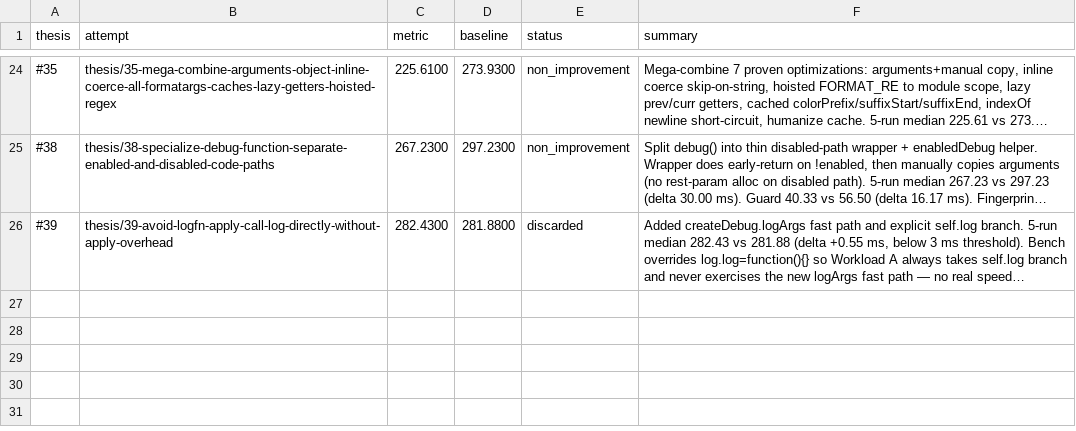
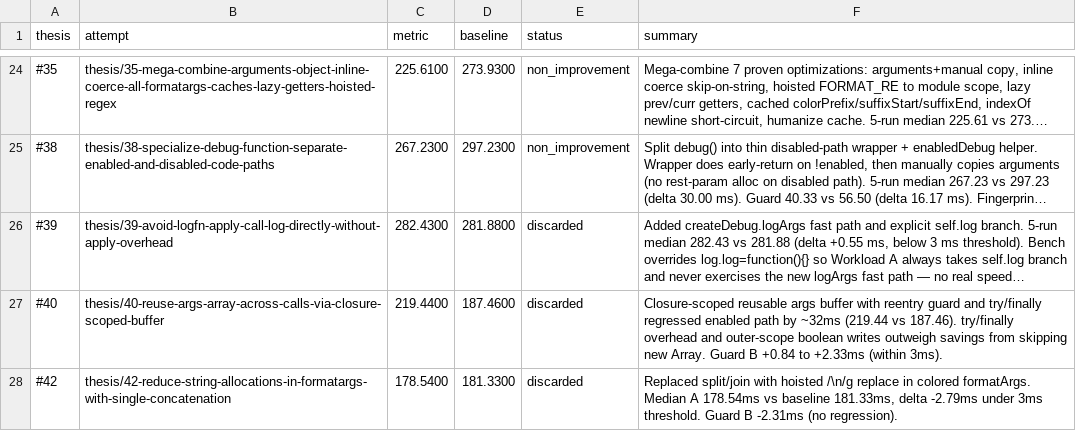
Before and after one commit to alanzabihi/debug, a TSV file: results.tsv, drawn as a sheet; only a part is shown, gaps mark what is left out; long unchanged cells end in …; the diff names each change by its address in the sheet, - before the commit and + after, or states it on an @@ line.

Commit message:
Update results.tsv via polyresearch sync.

```diff
--- a/results.tsv
+++ b/results.tsv
+row 27: #40 | thesis/40-reuse-args-array-across-calls-via-closure-scoped-buffer | 219.4400 | 187.4600 | discarded | Closure-scoped reusable args buffer with reentry guard and try/finally regressed enabled path by ~32ms (219.44 vs 187.46). try/finally overhead and outer-scope boolean writes outweigh savings from skipping new Array. Guard B +0.84 to +2.33ms (within 3ms).
+row 28: #42 | thesis/42-reduce-string-allocations-in-formatargs-with-single-concatenation | 178.5400 | 181.3300 | discarded | Replaced split/join with hoisted /\n/g replace in colored formatArgs. Median A 178.54ms vs baseline 181.33ms, delta -2.79ms under 3ms threshold. Guard B -2.31ms (no regression).
```
